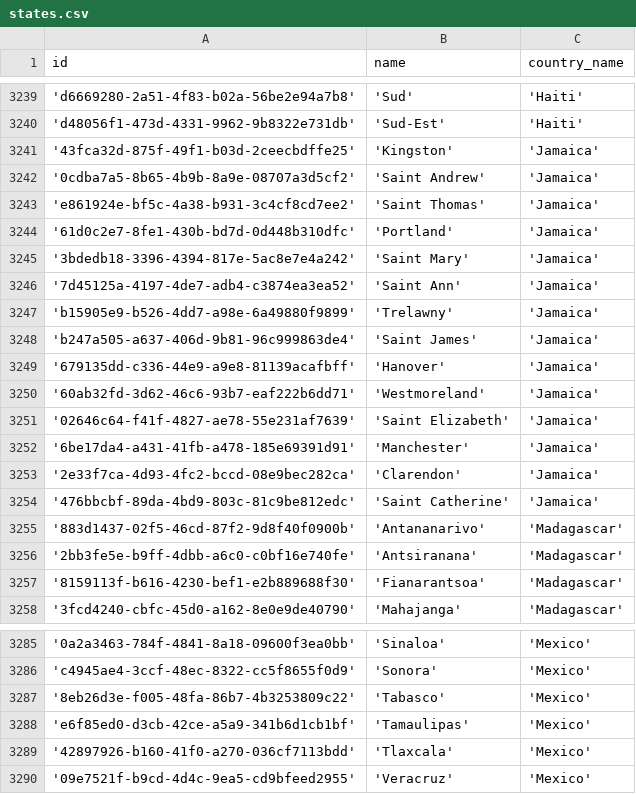
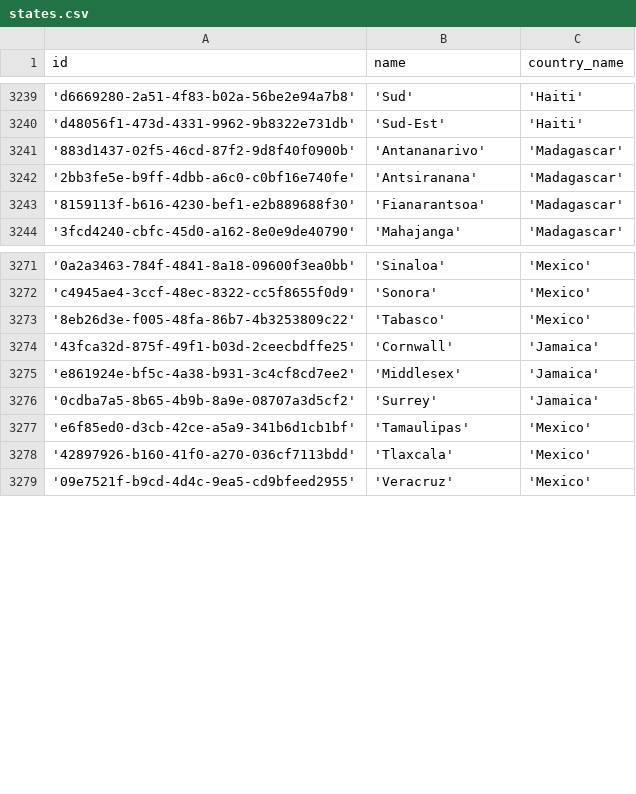
Before and after one commit to nelsondev19/countries.dev, a CSV file: database/states.csv, drawn as a sheet; only a part is shown, gaps mark what is left out; removed rows and columns are numbered as before the commit, all else as after; the diff names each change by its address in the sheet, - before the commit and + after, or states it on an @@ line.

Commit message:
[FIX] States from Jamaica

```diff
--- a/database/states.csv
+++ b/database/states.csv
-row 3241: '43fca32d-875f-49f1-b03d-2ceecbdffe25' | 'Kingston' | 'Jamaica'
-row 3242: '0cdba7a5-8b65-4b9b-8a9e-08707a3d5cf2' | 'Saint Andrew' | 'Jamaica'
-row 3243: 'e861924e-bf5c-4a38-b931-3c4cf8cd7ee2' | 'Saint Thomas' | 'Jamaica'
-row 3244: '61d0c2e7-8fe1-430b-bd7d-0d448b310dfc' | 'Portland' | 'Jamaica'
-row 3245: '3bdedb18-3396-4394-817e-5ac8e7e4a242' | 'Saint Mary' | 'Jamaica'
-row 3246: '7d45125a-4197-4de7-adb4-c3874ea3ea52' | 'Saint Ann' | 'Jamaica'
-row 3247: 'b15905e9-b526-4dd7-a98e-6a49880f9899' | 'Trelawny' | 'Jamaica'
-row 3248: 'b247a505-a637-406d-9b81-96c999863de4' | 'Saint James' | 'Jamaica'
-row 3249: '679135dd-c336-44e9-a9e8-81139acafbff' | 'Hanover' | 'Jamaica'
-row 3250: '60ab32fd-3d62-46c6-93b7-eaf222b6dd71' | 'Westmoreland' | 'Jamaica'
-row 3251: '02646c64-f41f-4827-ae78-55e231af7639' | 'Saint Elizabeth' | 'Jamaica'
-row 3252: '6be17da4-a431-41fb-a478-185e69391d91' | 'Manchester' | 'Jamaica'
-row 3253: '2e33f7ca-4d93-4fc2-bccd-08e9bec282ca' | 'Clarendon' | 'Jamaica'
-row 3254: '476bbcbf-89da-4bd9-803c-81c9be812edc' | 'Saint Catherine' | 'Jamaica'
+row 3274: '43fca32d-875f-49f1-b03d-2ceecbdffe25' | 'Cornwall' | 'Jamaica'
+row 3275: 'e861924e-bf5c-4a38-b931-3c4cf8cd7ee2' | 'Middlesex' | 'Jamaica'
+row 3276: '0cdba7a5-8b65-4b9b-8a9e-08707a3d5cf2' | 'Surrey' | 'Jamaica'
```
